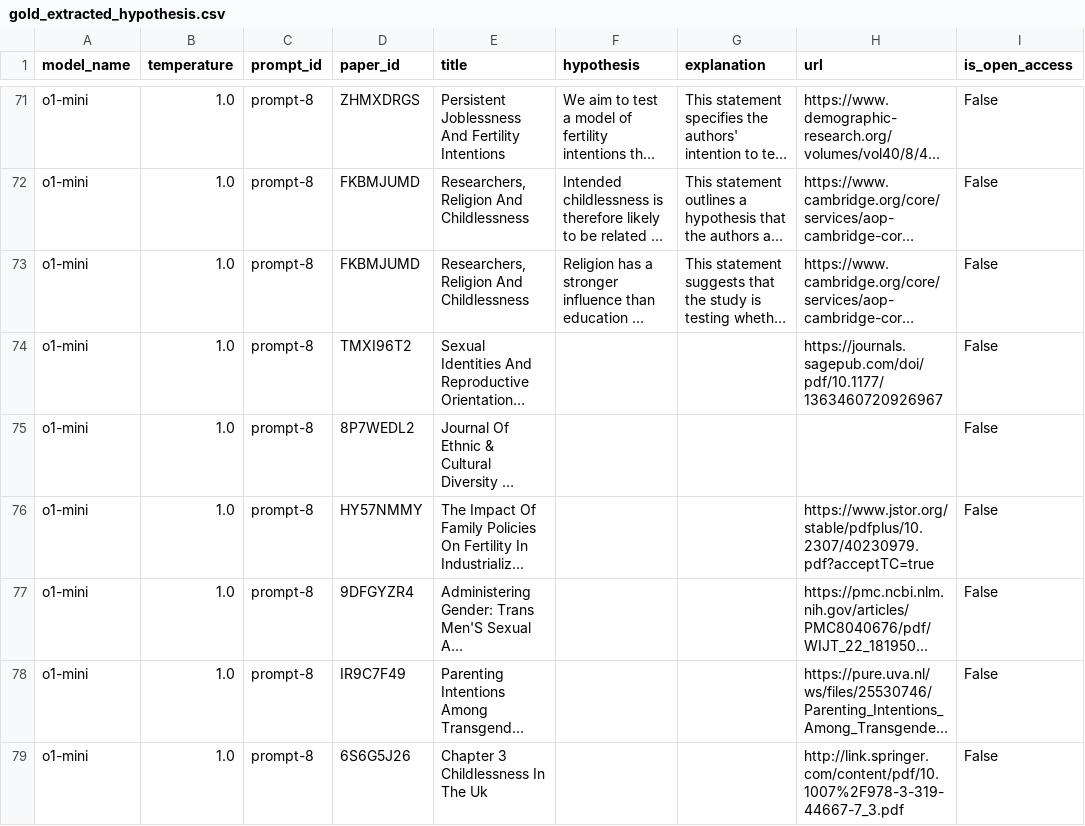
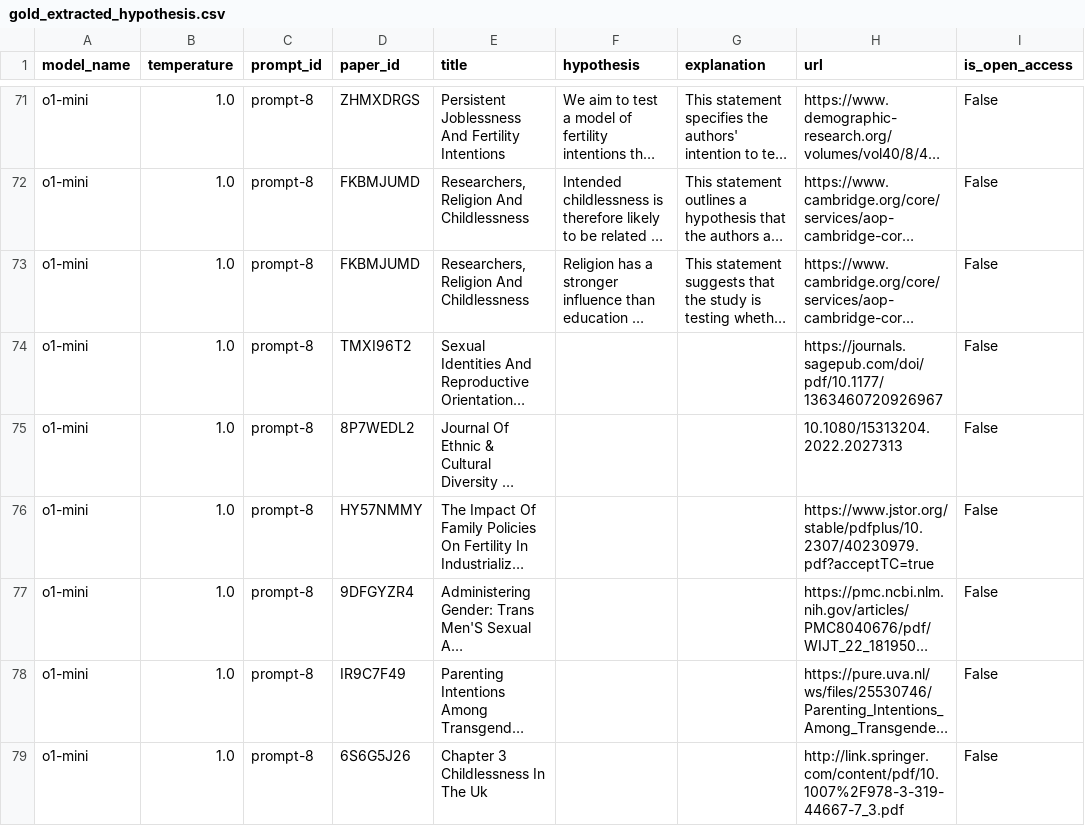
Before and after one commit to sagaruprety/hypotheses_claims_extraction_benchmark, a CSV file: Data/ground_truth/gold_extracted_hypothesis.csv, drawn as a sheet; only a part is shown, gaps mark what is left out; long unchanged cells end in …; the diff covers the shown part only; the diff names each change by its address in the sheet, - before the commit and + after, or states it on an @@ line.

```diff
--- a/Data/ground_truth/gold_extracted_hypothesis.csv
+++ b/Data/ground_truth/gold_extracted_hypothesis.csv
-H75 (url): (empty)
+H75 (url): 10.1080/15313204.2022.2027313
```
Also changed, not shown: 13 edited cells elsewhere in this file, Data/ground_truth/gold_extracted_claim.csv, 1 other file.
